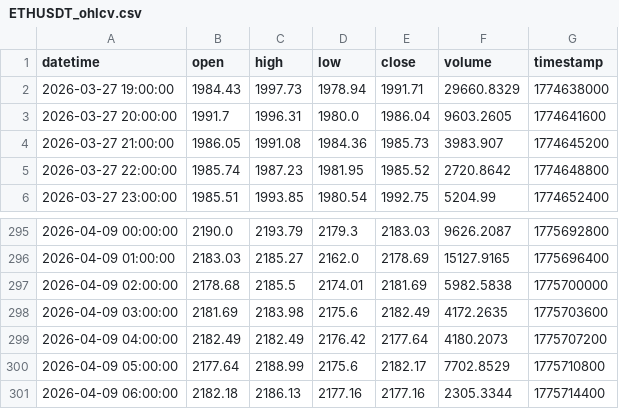
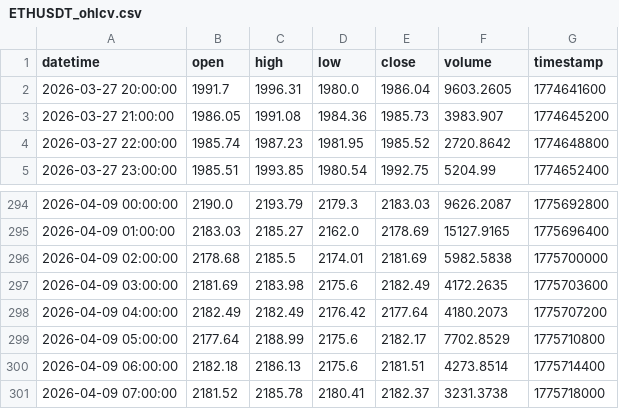
Before and after one commit to hsrxr/TradingAgents, a CSV file: tradingagents/dataflows/data_cache/prices/ETHUSDT_ohlcv.csv, drawn as a sheet; only a part is shown, gaps mark what is left out.

```diff
--- a/tradingagents/dataflows/data_cache/prices/ETHUSDT_ohlcv.csv
+++ b/tradingagents/dataflows/data_cache/prices/ETHUSDT_ohlcv.csv
@@ -1,3 +1,2 @@
 datetime,open,high,low,close,volume,timestamp
-2026-03-27 19:00:00,1984.43,1997.73,1978.94,1991.71,29660.8329,1774638000
 2026-03-27 20:00:00,1991.7,1996.31,1980.0,1986.04,9603.2605,1774641600
@@ -300,2 +299,3 @@ datetime,open,high,low,close,volume,timestamp
 2026-04-09 05:00:00,2177.64,2188.99,2175.6,2182.17,7702.8529,1775710800
-2026-04-09 06:00:00,2182.18,2186.13,2177.16,2177.16,2305.3344,1775714400
+2026-04-09 06:00:00,2182.18,2186.13,2175.6,2181.51,4273.8514,1775714400
+2026-04-09 07:00:00,2181.52,2185.78,2180.41,2182.37,3231.3738,1775718000
```
Also changed, not shown: tradingagents/dataflows/data_cache/indicators/ETHUSDT_1h_indicators.csv, 11 other files.
